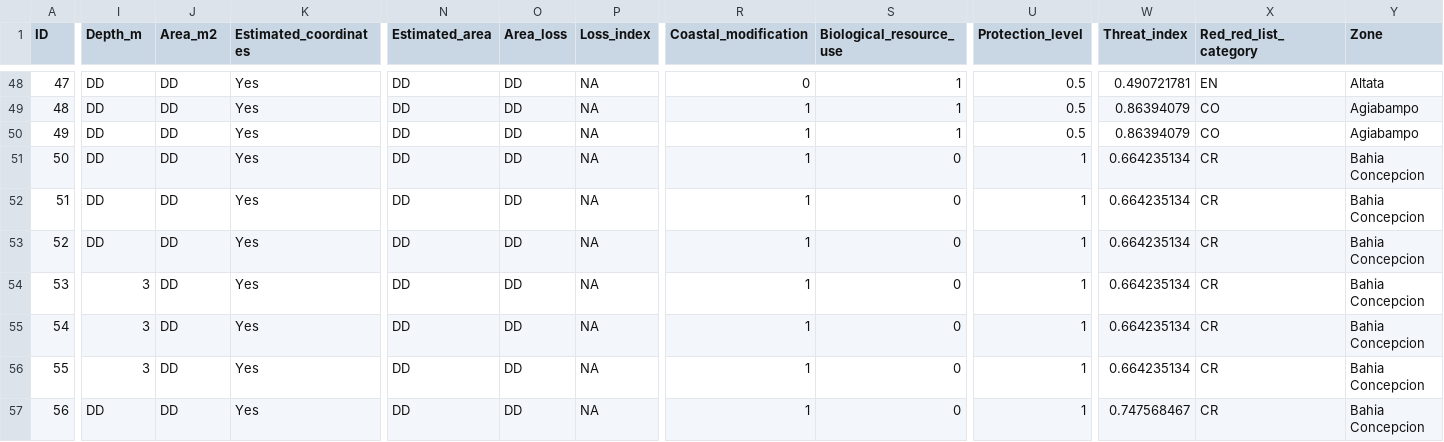
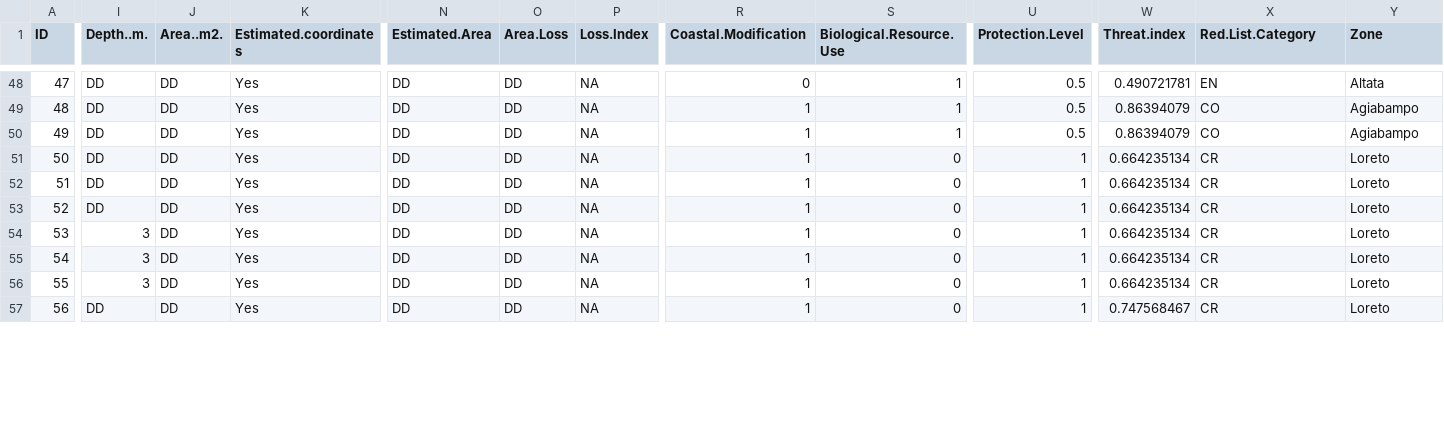
Before and after one commit to CBMC-GCMP/seagrasses-goc-review, a CSV file: data/GC_Seagrasses_Redlist.csv, drawn as a sheet; only a part is shown, gaps mark what is left out; the diff covers the shown part only; the diff names each change by its address in the sheet, - before the commit and + after, or states it on an @@ line.

Commit message:
Add files via upload
Corrected red list category and zones

```diff
--- a/data/GC_Seagrasses_Redlist.csv
+++ b/data/GC_Seagrasses_Redlist.csv
-I1: Depth_m
+I1: Depth..m.
-J1: Area_m2
+J1: Area..m2.
-K1: Estimated_coordinates
+K1: Estimated.coordinates
-N1: Estimated_area
+N1: Estimated.Area
-O1: Area_loss
+O1: Area.Loss
-P1: Loss_index
+P1: Loss.Index
-R1: Coastal_modification
+R1: Coastal.Modification
-S1: Biological_resource_use
+S1: Biological.Resource.Use
-U1: Protection_level
+U1: Protection.Level
-W1: Threat_index
+W1: Threat.index
-X1: Red_red_list_category
+X1: Red.List.Category
-Y51:Y57 (Zone): Bahia Concepcion
+Y51:Y57 (Zone): Loreto
```
Also changed, not shown: 1 added row and 54 edited cells elsewhere in this file.
